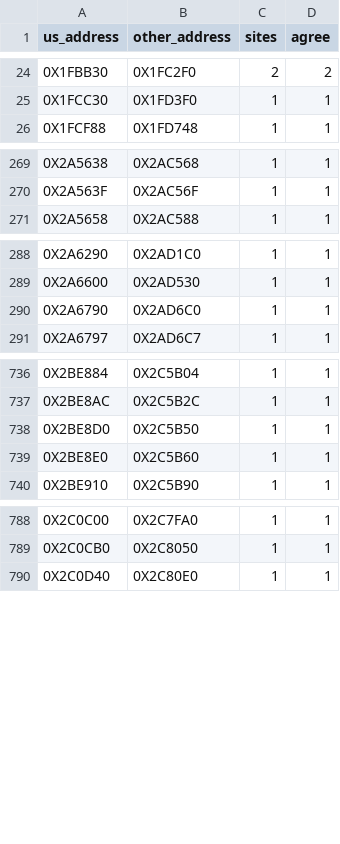
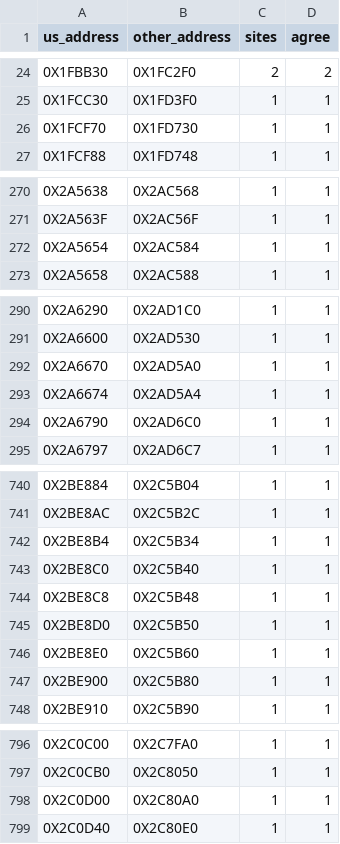
Before and after one commit to Blightwidow/rogue-byte, a TSV file: config/eu/addresses.tsv, drawn as a sheet; only a part is shown, gaps mark what is left out; the diff covers the shown part only; the diff names each change by its address in the sheet, - before the commit and + after, or states it on an @@ line.

```diff
--- a/config/eu/addresses.tsv
+++ b/config/eu/addresses.tsv
+row 26: 0X1FCF70 | 0X1FD730 | 1 | 1
+row 272: 0X2A5654 | 0X2AC584 | 1 | 1
+row 292: 0X2A6670 | 0X2AD5A0 | 1 | 1
+row 293: 0X2A6674 | 0X2AD5A4 | 1 | 1
+row 742: 0X2BE8B4 | 0X2C5B34 | 1 | 1
+row 743: 0X2BE8C0 | 0X2C5B40 | 1 | 1
+row 744: 0X2BE8C8 | 0X2C5B48 | 1 | 1
+row 747: 0X2BE900 | 0X2C5B80 | 1 | 1
+row 798: 0X2C0D00 | 0X2C80A0 | 1 | 1
```
Also changed, not shown: 3 added rows and 6 edited cells elsewhere in this file, config/eu/c_status.tsv, nonmatching/MANIFEST.tsv, 49 other files.
